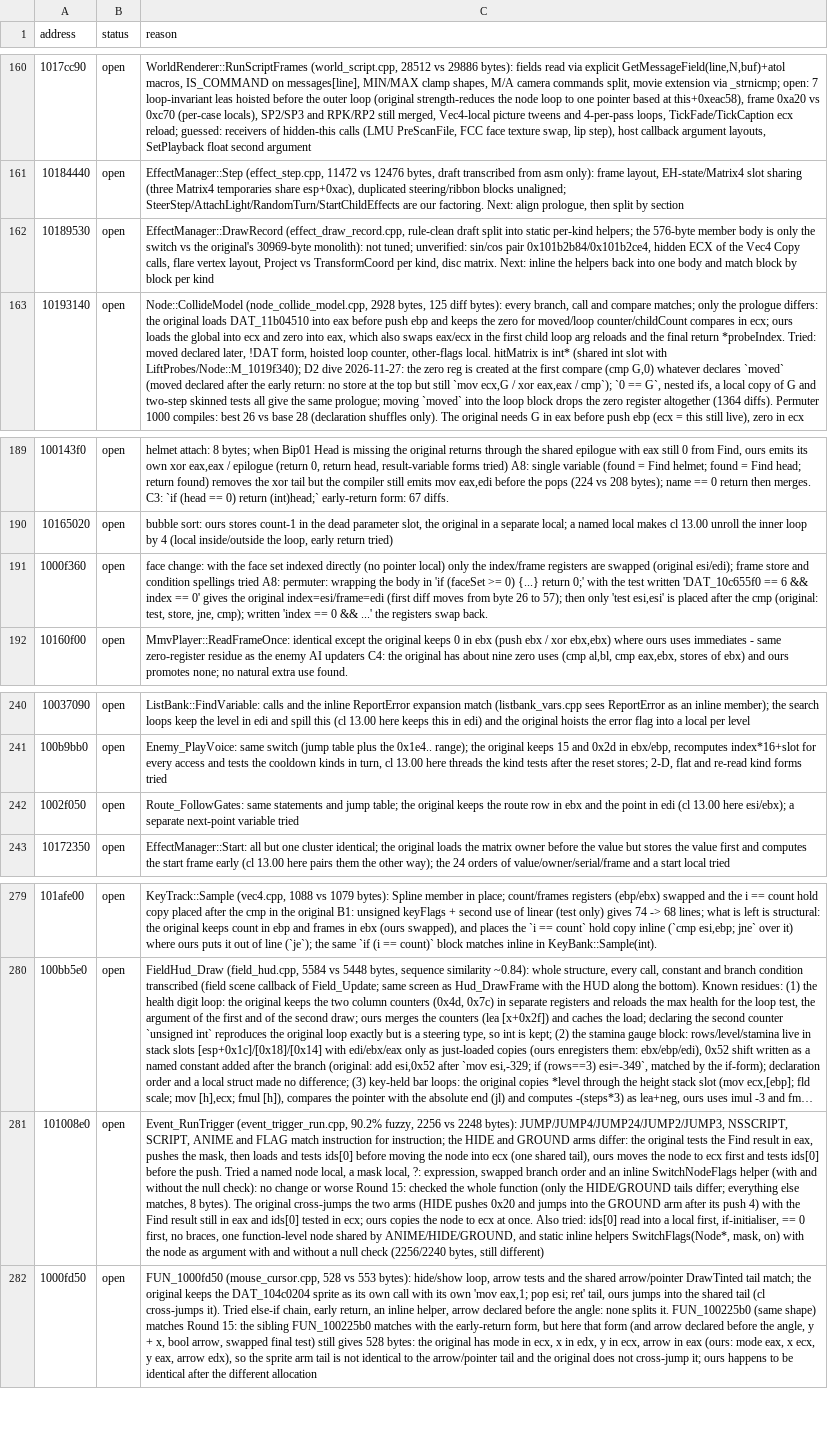
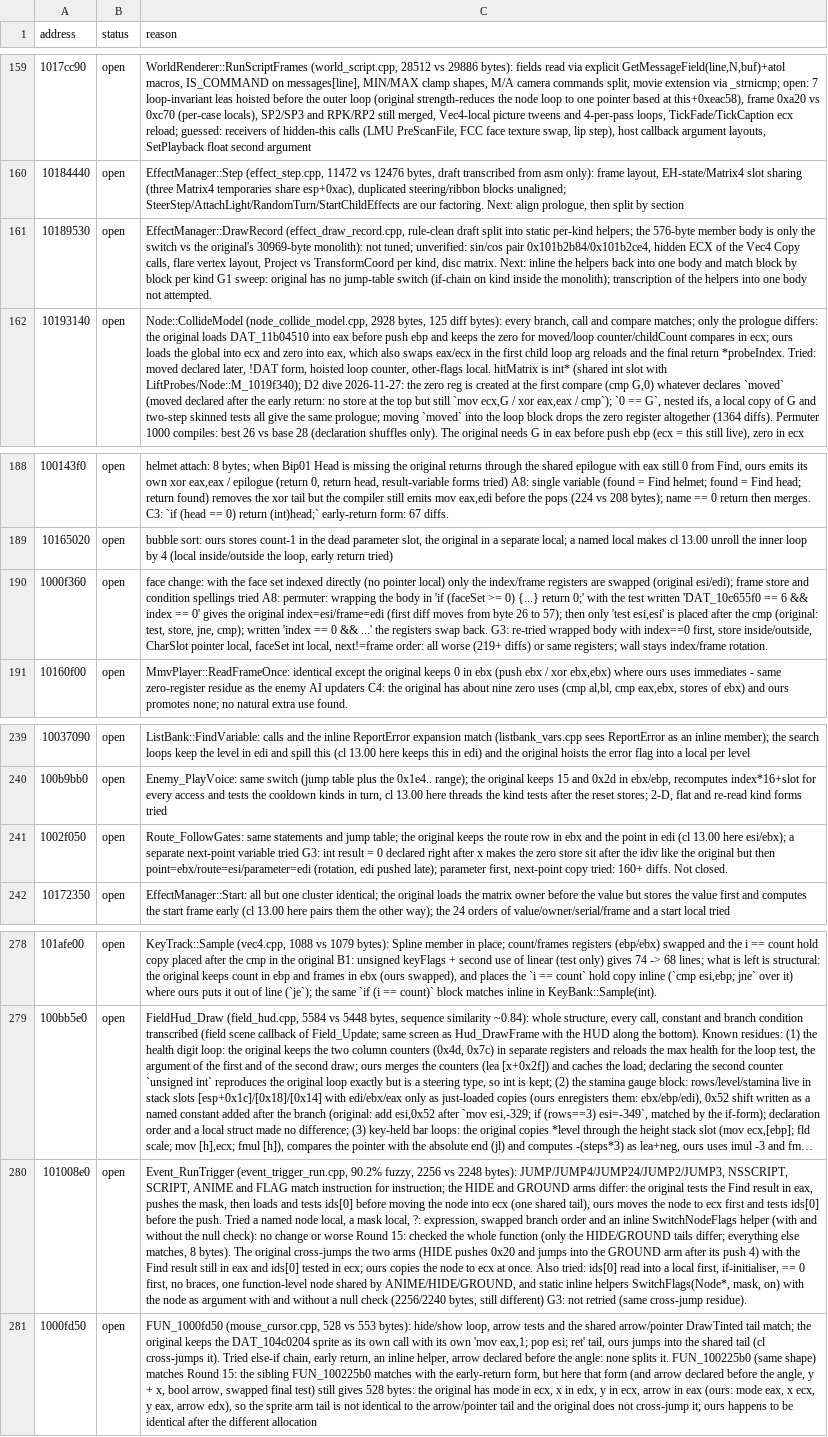
Before and after one commit to Tenome/Gurumin-Decompilation, a TSV file: decomp/open.tsv, drawn as a sheet; only a part is shown, gaps mark what is left out; long unchanged cells end in …; addresses are those after the commit; the diff covers the shown part only; the diff names each change by its address in the sheet, - before the commit and + after, or states it on an @@ line.

```diff
--- a/decomp/open.tsv
+++ b/decomp/open.tsv
-C161 (reason): …per kind
+C161 (reason): …per kind G1 sweep: original has no jump-table switch (if-chain on kind inside the monolith); transcription of the helpers into one body not attempted.
-C190 (reason): …swap back.
+C190 (reason): …swap back. G3: re-tried wrapped body with index==0 first, store inside/outside, CharSlot pointer local, faceSet int local, next!=frame order: all worse (219+ diffs) or same registers; wall stays index/frame rotation.
-C241 (reason): …variable tried
+C241 (reason): …variable tried G3: int result = 0 declared right after x makes the zero store sit after the idiv like the original but then point=ebx/route=esi/parameter=edi (rotation, edi pushed late); parameter first, next-point copy tried: 160+ diffs. Not closed.
-C280 (reason): …still different)
+C280 (reason): …still different) G3: not retried (same cross-jump residue).
```
Also changed, not shown: 1 removed row and 11 edited cells elsewhere in this file, decomp_sound3d/obj_symbols.tsv, 16 other files.
